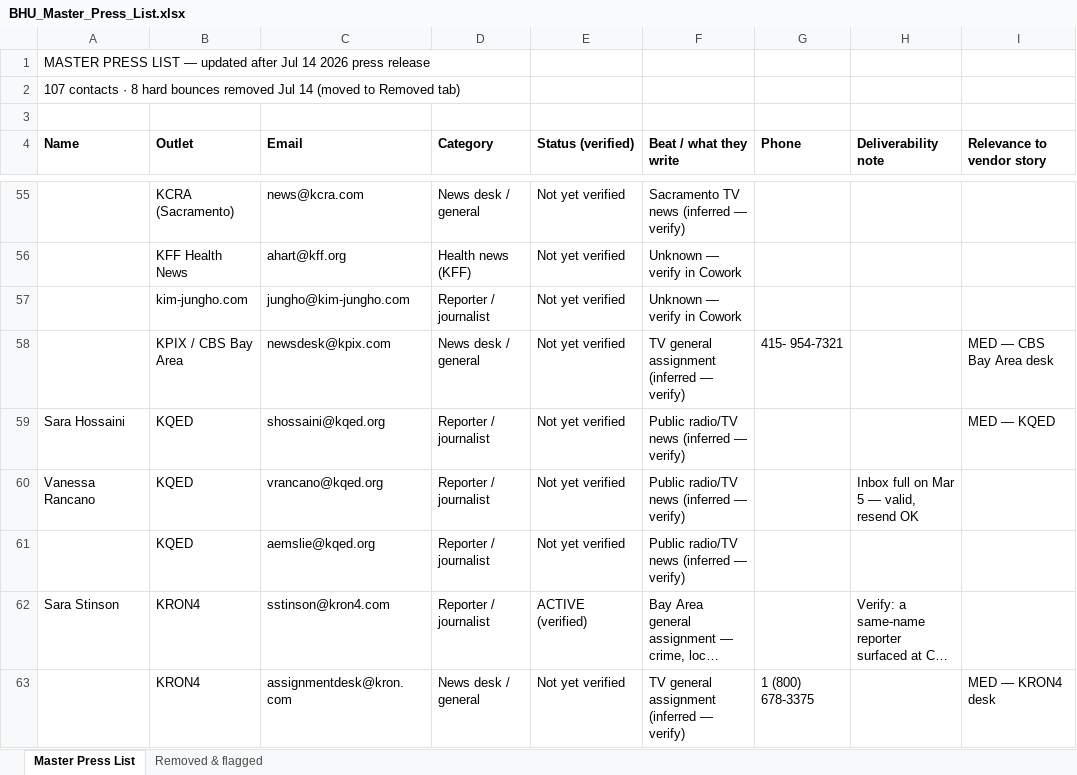
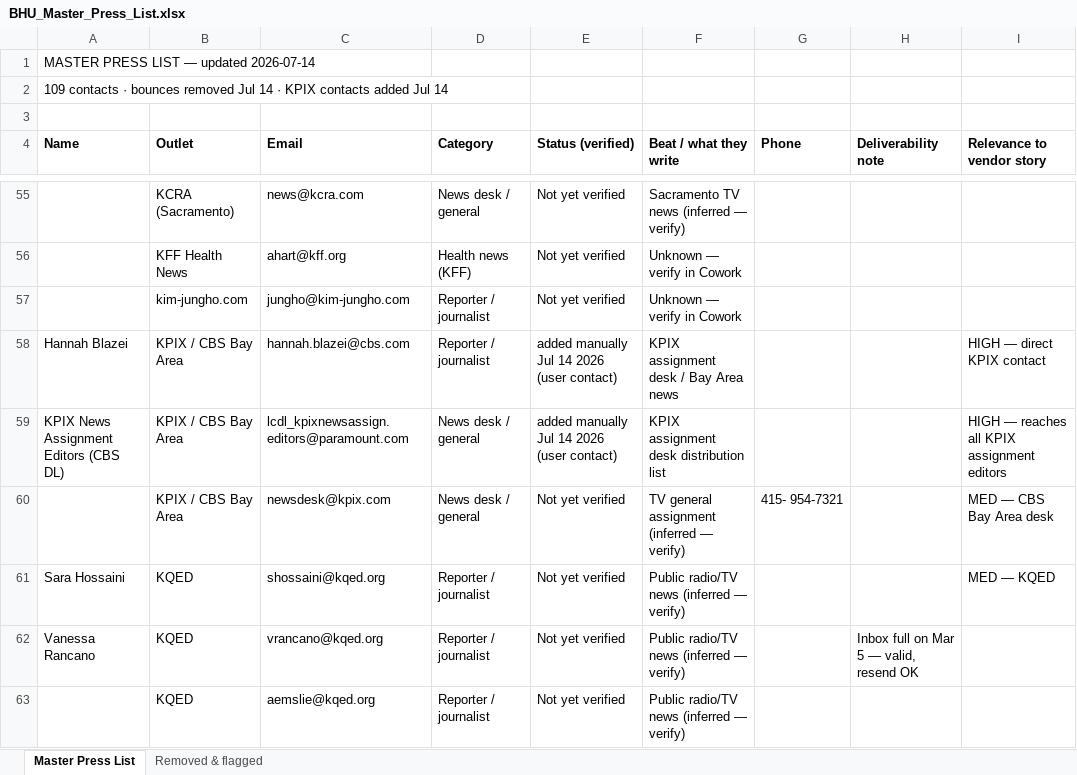
Before and after one commit to robbiepowelson-code/bhu-media-tracker, an Excel workbook: files/BHU_Master_Press_List.xlsx, sheet Master Press List, drawn as a sheet; only a part is shown, gaps mark what is left out; the shorter side is filled out with more unchanged rows; long unchanged cells end in …; values as stored, in another font and other column widths than the file's, no borders; the diff names each change by its address in the sheet, - before the commit and + after, or states it on an @@ line.

```diff
--- a/files/BHU_Master_Press_List.xlsx (sheet Master Press List)
+++ b/files/BHU_Master_Press_List.xlsx (sheet Master Press List)
-A1 (Name): …— updated after Jul 14 2026 press release
+A1 (Name): …— updated 2026-07-14
-A2 (Name): 107 contacts · 8 hard bounces removed Jul 14 (moved to Removed tab)
+A2 (Name): 109 contacts · bounces removed Jul 14 · KPIX contacts added Jul 14
+row 58: Hannah Blazei | KPIX / CBS Bay Area | hannah.blazei@cbs.com | Reporter / journalist | added manually Jul 14 2026 (user contact) | KPIX assignment desk / Bay Area news |  |  | HIGH — direct KPIX contact
+row 59: KPIX News Assignment Editors (CBS DL) | KPIX / CBS Bay Area | lcdl_kpixnewsassign.editors@paramount.com | News desk / general | added manually Jul 14 2026 (user contact) | KPIX assignment desk distribution list |  |  | HIGH — reaches all KPIX assignment editors
```
Also changed, not shown: 1 other file.
